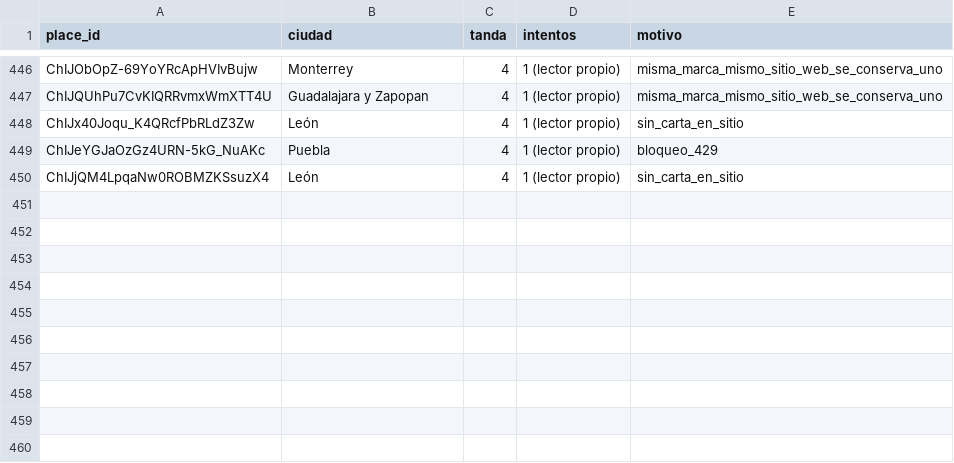
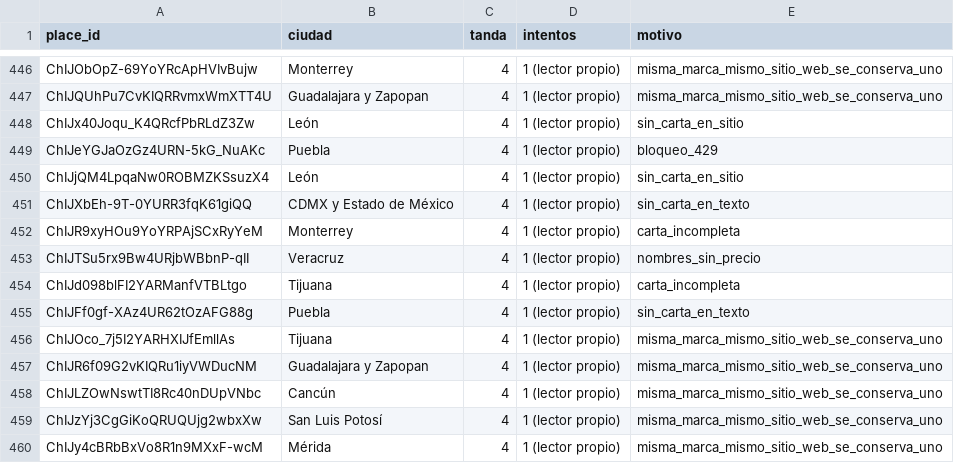
Before and after one commit to KlvinLopez/carta, a CSV file: docs/research/2026-11-13-muestra-500-descartes.csv, drawn as a sheet; only a part is shown, gaps mark what is left out.

```diff
--- a/docs/research/2026-11-13-muestra-500-descartes.csv
+++ b/docs/research/2026-11-13-muestra-500-descartes.csv
@@ -450 +450,11 @@ ChIJeYGJaOzGz4URN-5kG_NuAKc,Puebla,4,1 (lector propio),bloqueo_429
 ChIJjQM4LpqaNw0ROBMZKSsuzX4,León,4,1 (lector propio),sin_carta_en_sitio
+ChIJXbEh-9T-0YURR3fqK61giQQ,CDMX y Estado de México,4,1 (lector propio),sin_carta_en_texto
+ChIJR9xyHOu9YoYRPAjSCxRyYeM,Monterrey,4,1 (lector propio),carta_incompleta
+ChIJTSu5rx9Bw4URjbWBbnP-qII,Veracruz,4,1 (lector propio),nombres_sin_precio
+ChIJd098blFI2YARManfVTBLtgo,Tijuana,4,1 (lector propio),carta_incompleta
+ChIJFf0gf-XAz4UR62tOzAFG88g,Puebla,4,1 (lector propio),sin_carta_en_texto
+ChIJOco_7j5I2YARHXIJfEmllAs,Tijuana,4,1 (lector propio),misma_marca_mismo_sitio_web_se_conserva_uno
+ChIJR6f09G2vKIQRu1iyVWDucNM,Guadalajara y Zapopan,4,1 (lector propio),misma_marca_mismo_sitio_web_se_conserva_uno
+ChIJLZOwNswtTI8Rc40nDUpVNbc,Cancún,4,1 (lector propio),misma_marca_mismo_sitio_web_se_conserva_uno
+ChIJzYj3CgGiKoQRUQUjg2wbxXw,San Luis Potosí,4,1 (lector propio),misma_marca_mismo_sitio_web_se_conserva_uno
+ChIJy4cBRbBxVo8R1n9MXxF-wcM,Mérida,4,1 (lector propio),misma_marca_mismo_sitio_web_se_conserva_uno
```
Also changed, not shown: docs/research/2026-11-13-muestra-500-datos.csv.
